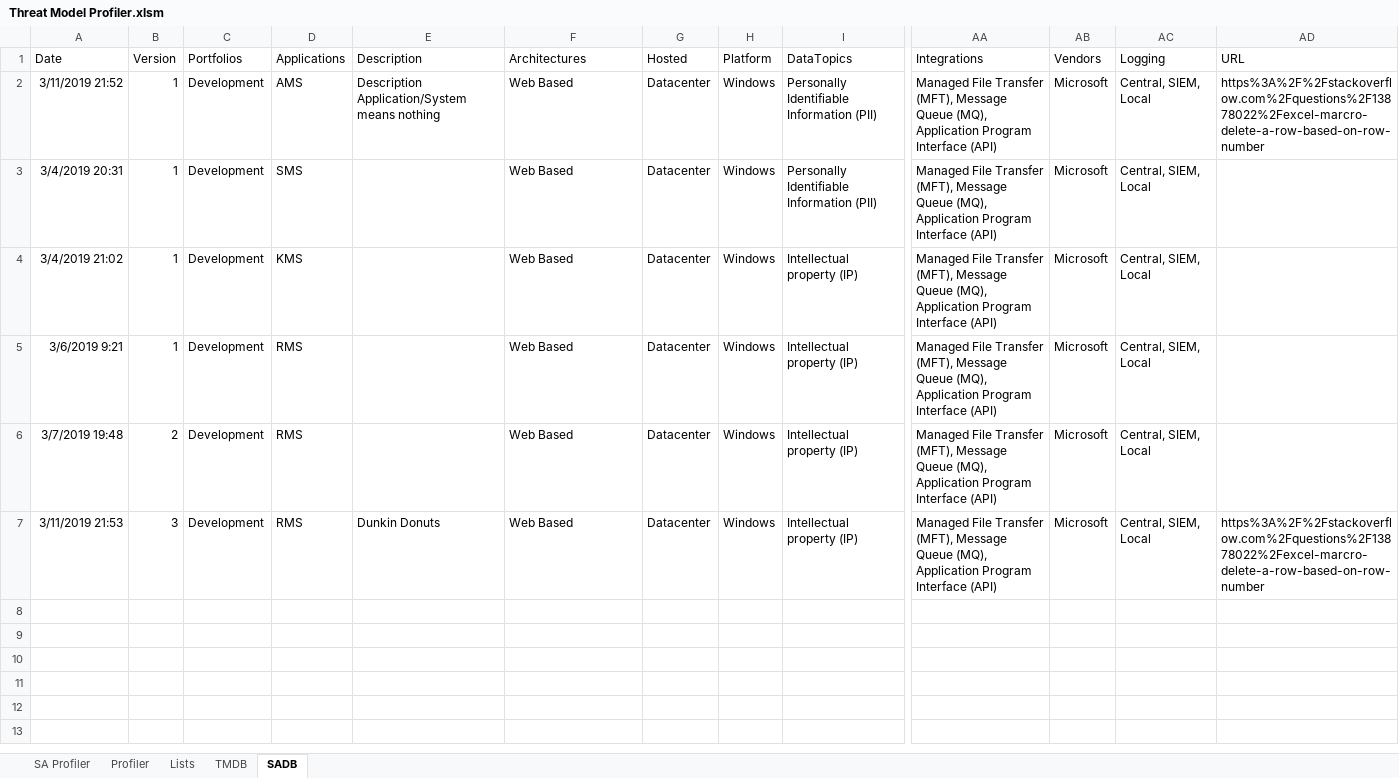
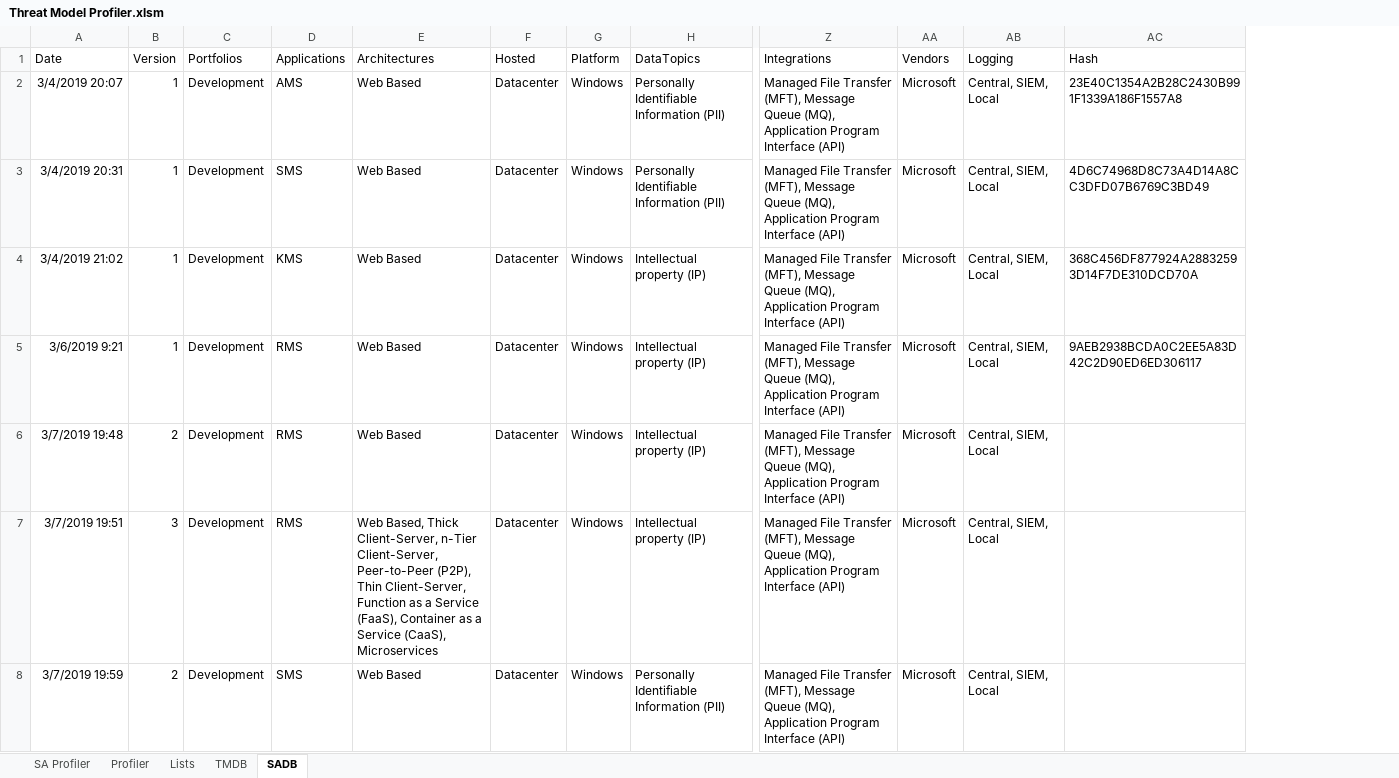
Before and after one commit to sealmindset/poc, an Excel workbook: Threat Model Profiler.xlsm, sheet SADB, drawn as a sheet; only a part is shown, gaps mark what is left out; values as stored, in another font and other column widths than the file's, no borders; removed rows and columns are numbered as before the commit, all else as after; rows hold the shown columns only; the diff names each change by its address in the sheet, - before the commit and + after, or states it on an @@ line.

Commit message:
Revert "AddUpdateRemove"
This reverts commit e962868ae12311c7d82b798ba187a1607fea4f65.

```diff
--- a/Threat Model Profiler.xlsm (sheet SADB)
+++ b/Threat Model Profiler.xlsm (sheet SADB)
-column E (Description), rows 2-7: Description Application/System means nothing |  |  |  |  | Dunkin Donuts
-column AD (URL), rows 2-7: https%3A%2F%2Fstackoverflow.com%2Fquestions%2F13878022%2Fexcel-marcro-delete-a-row-based-on-row-number |  |  |  |  | https%3A%2F%2Fstackoverflow.com%2Fquestions%2F13878022%2Fexcel-marcro-delete-a-row-based-on-row-number
+column AC (Hash), rows 2-5: 23E40C1354A2B28C2430B991F1339A186F1557A8 | 4D6C74968D8C73A4D14A8CC3DFD07B6769C3BD49 | 368C456DF877924A28832593D14F7DE310DCD70A | 9AEB2938BCDA0C2EE5A83D42C2D90ED6ED306117
-A2 (Date): 3/11/2019 21:52
+A2 (Date): 3/4/2019 20:07
-A7 (Date): 3/11/2019 21:53
+A7 (Date): 3/7/2019 19:51
-E7 (Architectures): Web Based
+E7 (Architectures): Web Based, Thick Client-Server, n-Tier Client-Server, Peer-to-Peer (P2P), Thin Client-Server, Function as a Service (FaaS), Container as a Service (CaaS), Microservices
+row 8: 3/7/2019 19:59 | 2 | Development | SMS | Web Based | Datacenter | Windows | Personally Identifiable Information (PII) | Managed File Transfer (MFT), Message Queue (MQ), Application Program Interface (API) | Microsoft | Central, SIEM, Local
```
Also changed, not shown: sheet SA Profiler, charts or pictures.
